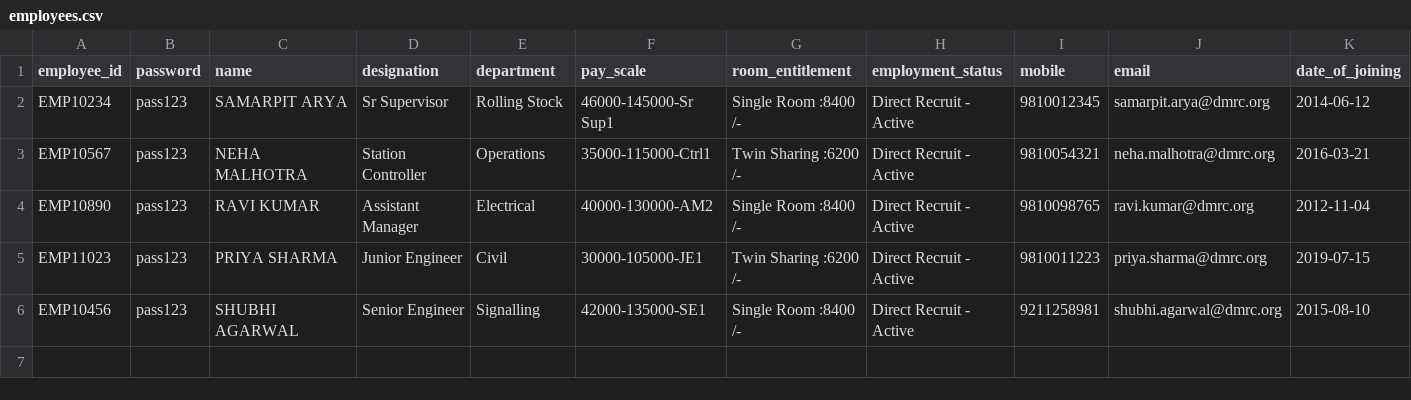
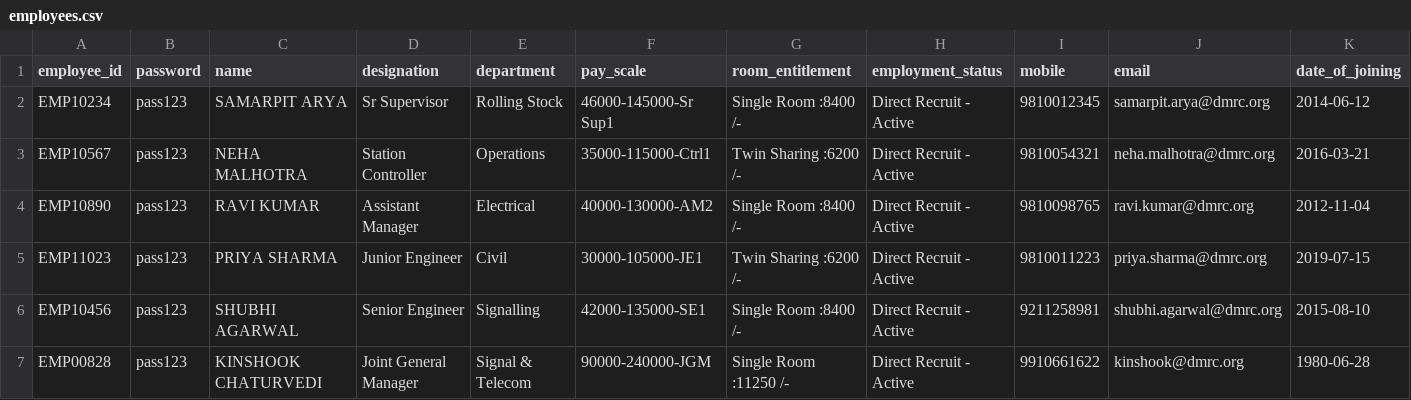
Before and after one commit to kinshookchaturvedi-cell/mbrms-dmrc, a CSV file: data/employees.csv, drawn as a sheet.

Commit message:
Update employees.csv

```diff
--- a/data/employees.csv
+++ b/data/employees.csv
@@ -6 +6,2 @@ EMP11023,pass123,PRIYA SHARMA,Junior Engineer,Civil,30000-105000-JE1,Twin Sharin
 EMP10456,pass123,SHUBHI AGARWAL,Senior Engineer,Signalling,42000-135000-SE1,Single Room :8400 /-,Direct Recruit - Active,9211258981,shubhi.agarwal@dmrc.org,2015-08-10
+EMP00828,pass123,KINSHOOK CHATURVEDI,Joint General Manager,Signal & Telecom,90000-240000-JGM,Single Room :11250 /-,Direct Recruit - Active,9910661622,kinshook@dmrc.org,1980-06-28
```
